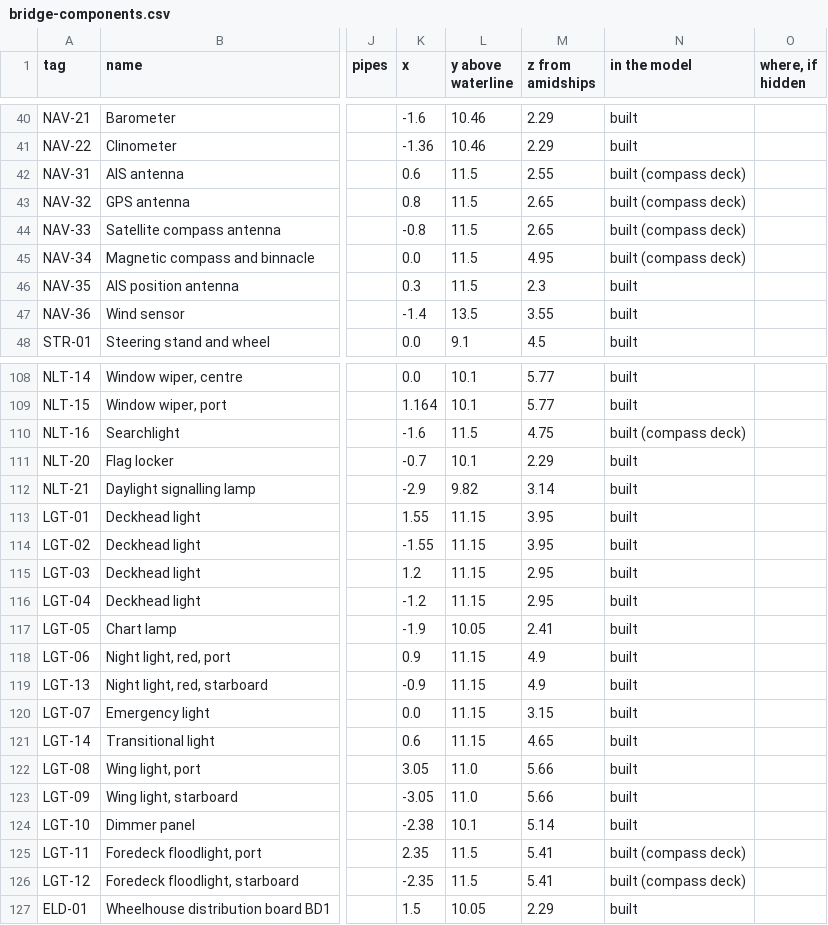
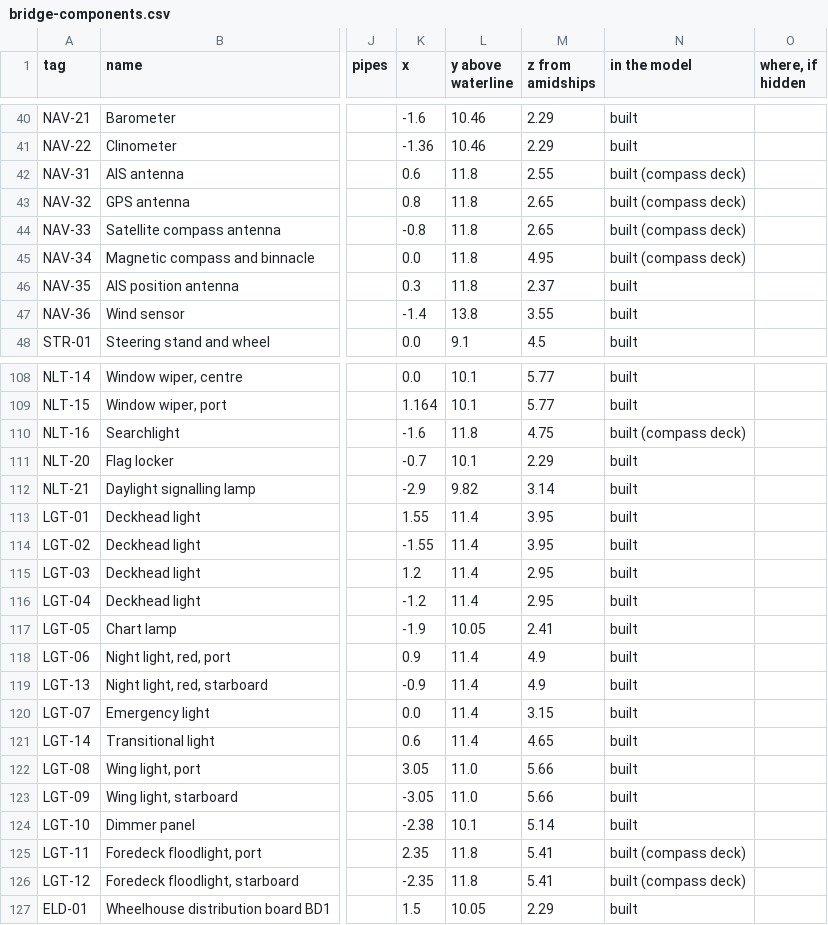
Before and after one commit to nj22az/nj22az.github.io, a CSV file: ferry/systems/out/bridge-components.csv, drawn as a sheet; only a part is shown, gaps mark what is left out; the diff covers the shown part only; the diff names each change by its address in the sheet, - before the commit and + after, or states it on an @@ line.

```diff
--- a/ferry/systems/out/bridge-components.csv
+++ b/ferry/systems/out/bridge-components.csv
-L42:L46 (y above waterline): 11.5
+L42:L46 (y above waterline): 11.8
-M46 (z from amidships): 2.3
+M46 (z from amidships): 2.37
-L47 (y above waterline): 13.5
+L47 (y above waterline): 13.8
-L110 (y above waterline): 11.5
+L110 (y above waterline): 11.8
-L113:L116 (y above waterline): 11.15
+L113:L116 (y above waterline): 11.4
-L118:L121 (y above waterline): 11.15
+L118:L121 (y above waterline): 11.4
-L125:L126 (y above waterline): 11.5
+L125:L126 (y above waterline): 11.8
```
Also changed, not shown: 29 edited cells elsewhere in this file, ferry/systems/out/bridge-circuits.csv, ferry/yard/document-register.csv, 17 other files.
